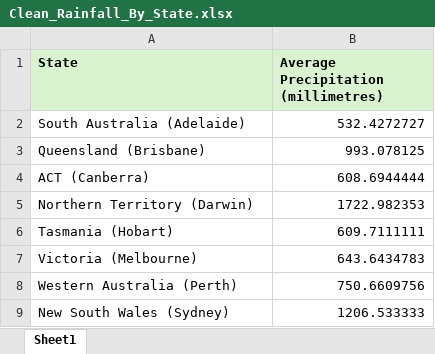
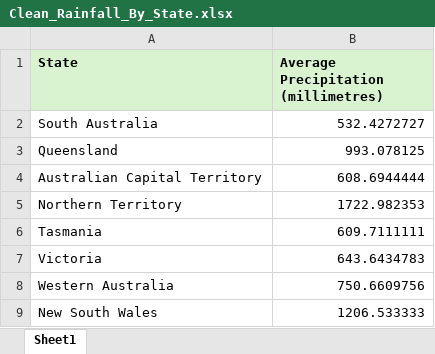
Before and after one commit to flaw0006/fit3179, an Excel workbook: Rainfall Data Sets/Clean_Rainfall_By_State.xlsx, sheet Sheet1, drawn as a sheet; values as stored, in another font and other column widths than the file's, no borders; the diff names each change by its address in the sheet, - before the commit and + after, or states it on an @@ line.

Commit message:
updating column to just have state name

```diff
--- a/Rainfall Data Sets/Clean_Rainfall_By_State.xlsx (sheet Sheet1)
+++ b/Rainfall Data Sets/Clean_Rainfall_By_State.xlsx (sheet Sheet1)
-A2 (State): South Australia (Adelaide)
+A2 (State): South Australia
-A3 (State): Queensland (Brisbane)
+A3 (State): Queensland
-A4 (State): ACT (Canberra)
+A4 (State): Australian Capital Territory
-A5 (State): Northern Territory (Darwin)
+A5 (State): Northern Territory
-A6 (State): Tasmania (Hobart)
+A6 (State): Tasmania
-A7 (State): Victoria (Melbourne)
+A7 (State): Victoria
-A8 (State): Western Australia (Perth)
+A8 (State): Western Australia
-A9 (State): New South Wales (Sydney)
+A9 (State): New South Wales
```
